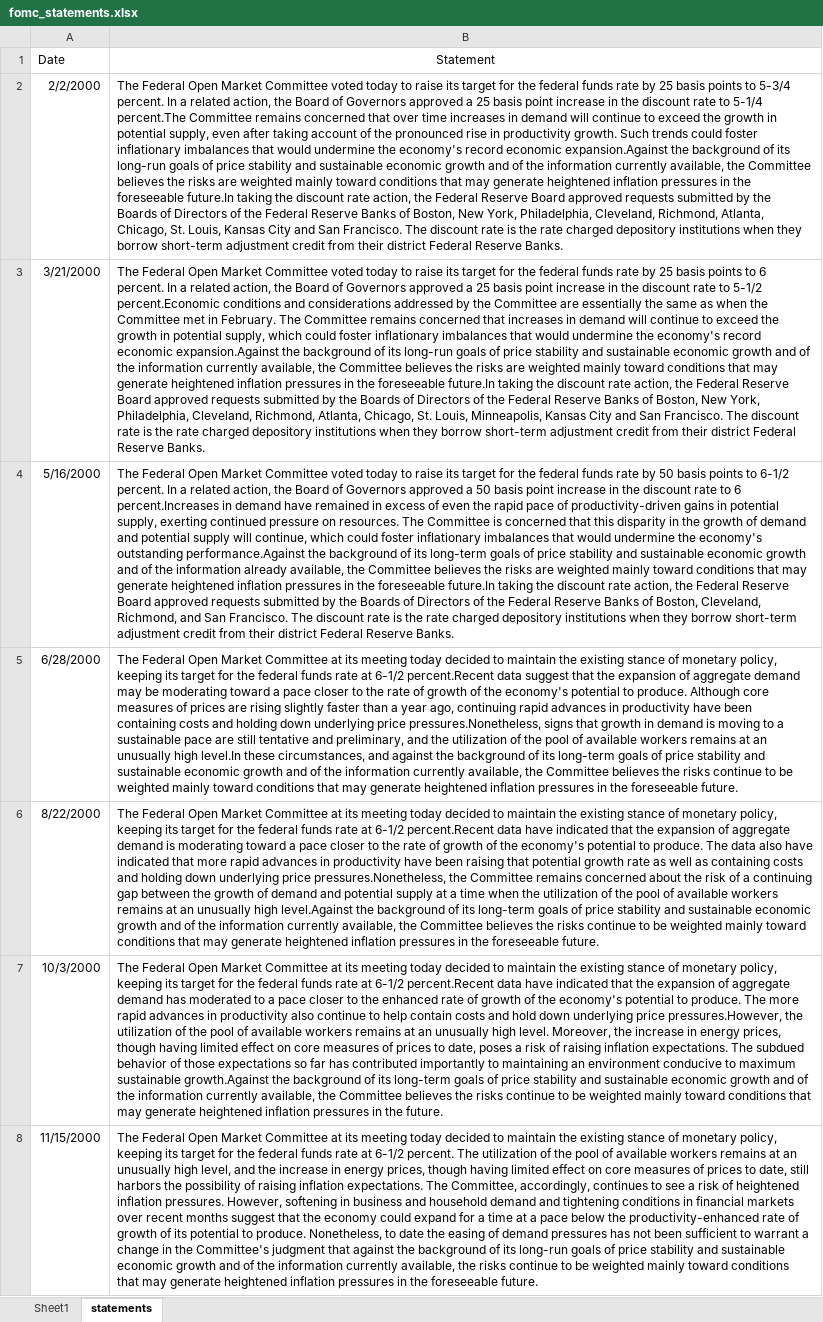
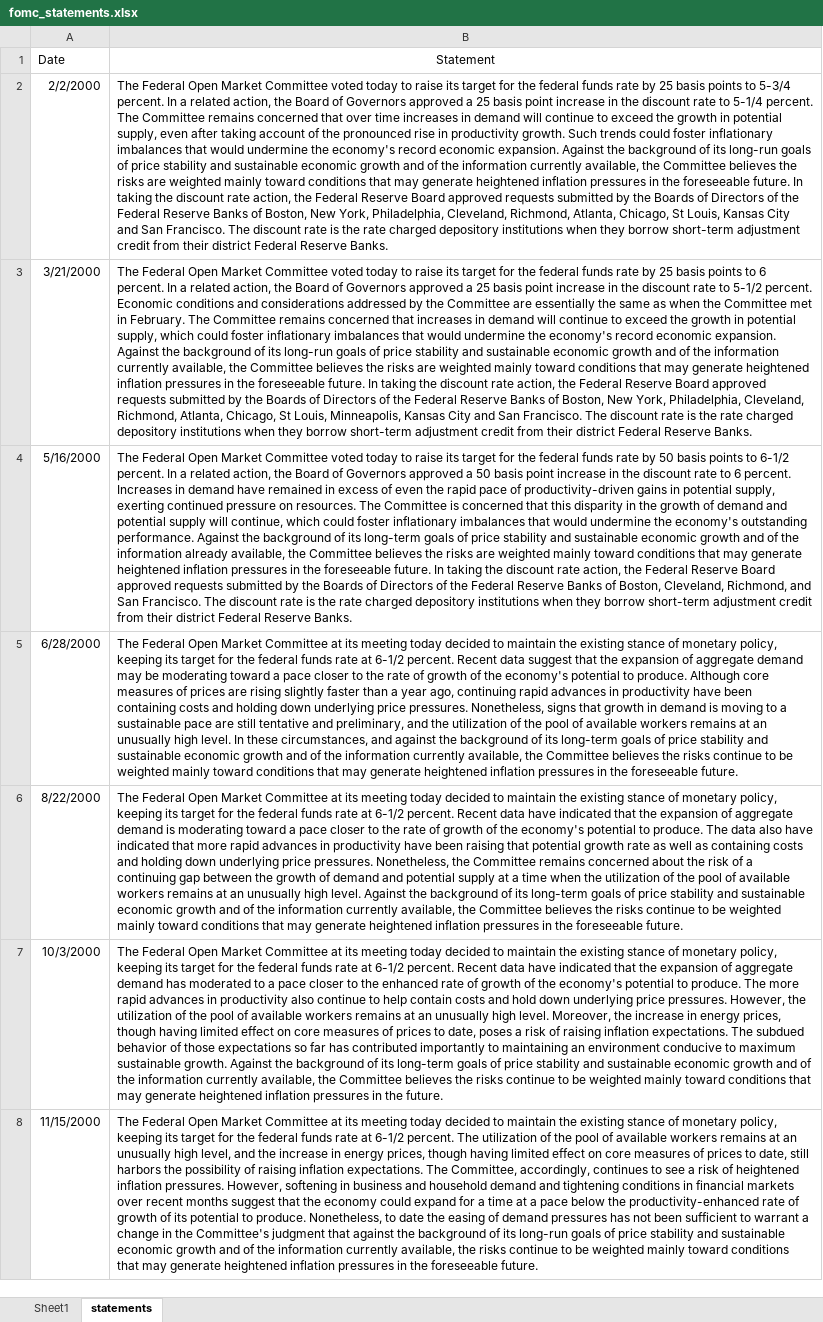
Before and after one commit to ADA-GWU/guidedresearchproject-ayda000, an Excel workbook: fomc_statements.xlsx, sheet statements, drawn as a sheet; only a part is shown; values as stored, in another font and other column widths than the file's, no borders; the diff covers the shown part only; the diff names each change by its address in the sheet, - before the commit and + after, or states it on an @@ line.

Commit message:
quick update to data

```diff
--- a/fomc_statements.xlsx (sheet statements)
+++ b/fomc_statements.xlsx (sheet statements)
-B2 (Statement): …to 5-1/4 percent.The Committee remains concerned that over time increases in demand will continue to exceed the growth in potential supply, even after taking account of the pronounced rise in productivity growth. Such trends could foster inflationary imbalances that would undermine the economy's record economic expansion.Against the background of its long-run goals of price stability and sustainable economic growth and of the information currently available, the Committee believes the risks are weighted mainly toward conditions that may generate heightened inflation pressures in the foreseeable future.In taking the discount rate action, the Federal Reserve Board approved requests submitted by the Boards of Directors of the Federal Reserve Banks of Boston, New York, Philadelphia, Cleveland, Richmond, Atlanta, Chicago, St. Louis, Kansas…
+B2 (Statement): …to 5-1/4 percent. The Committee remains concerned that over time increases in demand will continue to exceed the growth in potential supply, even after taking account of the pronounced rise in productivity growth. Such trends could foster inflationary imbalances that would undermine the economy's record economic expansion. Against the background of its long-run goals of price stability and sustainable economic growth and of the information currently available, the Committee believes the risks are weighted mainly toward conditions that may generate heightened inflation pressures in the foreseeable future. In taking the discount rate action, the Federal Reserve Board approved requests submitted by the Boards of Directors of the Federal Reserve Banks of Boston, New York, Philadelphia, Cleveland, Richmond, Atlanta, Chicago, St Louis, Kansas…
-B3 (Statement): …to 5-1/2 percent.Economic conditions and considerations addressed by the Committee are essentially the same as when the Committee met in February. The Committee remains concerned that increases in demand will continue to exceed the growth in potential supply, which could foster inflationary imbalances that would undermine the economy's record economic expansion.Against the background of its long-run goals of price stability and sustainable economic growth and of the information currently available, the Committee believes the risks are weighted mainly toward conditions that may generate heightened inflation pressures in the foreseeable future.In taking the discount rate action, the Federal Reserve Board approved requests submitted by the Boards of Directors of the Federal Reserve Banks of Boston, New York, Philadelphia, Cleveland, Richmond, Atlanta, Chicago, St. Louis, Minneapolis,…
+B3 (Statement): …to 5-1/2 percent. Economic conditions and considerations addressed by the Committee are essentially the same as when the Committee met in February. The Committee remains concerned that increases in demand will continue to exceed the growth in potential supply, which could foster inflationary imbalances that would undermine the economy's record economic expansion. Against the background of its long-run goals of price stability and sustainable economic growth and of the information currently available, the Committee believes the risks are weighted mainly toward conditions that may generate heightened inflation pressures in the foreseeable future. In taking the discount rate action, the Federal Reserve Board approved requests submitted by the Boards of Directors of the Federal Reserve Banks of Boston, New York, Philadelphia, Cleveland, Richmond, Atlanta, Chicago, St Louis, Minneapolis,…
-B4 (Statement): …to 6 percent.Increases in demand have remained in excess of even the rapid pace of productivity-driven gains in potential supply, exerting continued pressure on resources. The Committee is concerned that this disparity in the growth of demand and potential supply will continue, which could foster inflationary imbalances that would undermine the economy's outstanding performance.Against the background of its long-term goals of price stability and sustainable economic growth and of the information already available, the Committee believes the risks are weighted mainly toward conditions that may generate heightened inflation pressures in the foreseeable future.In taking the…
+B4 (Statement): …to 6 percent. Increases in demand have remained in excess of even the rapid pace of productivity-driven gains in potential supply, exerting continued pressure on resources. The Committee is concerned that this disparity in the growth of demand and potential supply will continue, which could foster inflationary imbalances that would undermine the economy's outstanding performance. Against the background of its long-term goals of price stability and sustainable economic growth and of the information already available, the Committee believes the risks are weighted mainly toward conditions that may generate heightened inflation pressures in the foreseeable future. In taking the…
-B5 (Statement): …at 6-1/2 percent.Recent data suggest that the expansion of aggregate demand may be moderating toward a pace closer to the rate of growth of the economy's potential to produce. Although core measures of prices are rising slightly faster than a year ago, continuing rapid advances in productivity have been containing costs and holding down underlying price pressures.Nonetheless, signs that growth in demand is moving to a sustainable pace are still tentative and preliminary, and the utilization of the pool of available workers remains at an unusually high level.In these circumstances,…
+B5 (Statement): …at 6-1/2 percent. Recent data suggest that the expansion of aggregate demand may be moderating toward a pace closer to the rate of growth of the economy's potential to produce. Although core measures of prices are rising slightly faster than a year ago, continuing rapid advances in productivity have been containing costs and holding down underlying price pressures. Nonetheless, signs that growth in demand is moving to a sustainable pace are still tentative and preliminary, and the utilization of the pool of available workers remains at an unusually high level. In these circumstances,…
-B6 (Statement): …at 6-1/2 percent.Recent data have indicated that the expansion of aggregate demand is moderating toward a pace closer to the rate of growth of the economy's potential to produce. The data also have indicated that more rapid advances in productivity have been raising that potential growth rate as well as containing costs and holding down underlying price pressures.Nonetheless, the Committee remains concerned about the risk of a continuing gap between the growth of demand and potential supply at a time when the utilization of the pool of available workers remains at an unusually high level.Against the background…
+B6 (Statement): …at 6-1/2 percent. Recent data have indicated that the expansion of aggregate demand is moderating toward a pace closer to the rate of growth of the economy's potential to produce. The data also have indicated that more rapid advances in productivity have been raising that potential growth rate as well as containing costs and holding down underlying price pressures. Nonetheless, the Committee remains concerned about the risk of a continuing gap between the growth of demand and potential supply at a time when the utilization of the pool of available workers remains at an unusually high level. Against the background…
-B7 (Statement): …at 6-1/2 percent.Recent data have indicated that the expansion of aggregate demand has moderated to a pace closer to the enhanced rate of growth of the economy's potential to produce. The more rapid advances in productivity also continue to help contain costs and hold down underlying price pressures.However, the utilization of the pool of available workers remains at an unusually high level. Moreover, the increase in energy prices, though having limited effect on core measures of prices to date, poses a risk of raising inflation expectations. The subdued behavior of those expectations so far has contributed importantly to maintaining an environment conducive to maximum sustainable growth.Against the background…
+B7 (Statement): …at 6-1/2 percent. Recent data have indicated that the expansion of aggregate demand has moderated to a pace closer to the enhanced rate of growth of the economy's potential to produce. The more rapid advances in productivity also continue to help contain costs and hold down underlying price pressures. However, the utilization of the pool of available workers remains at an unusually high level. Moreover, the increase in energy prices, though having limited effect on core measures of prices to date, poses a risk of raising inflation expectations. The subdued behavior of those expectations so far has contributed importantly to maintaining an environment conducive to maximum sustainable growth. Against the background…
```
Also changed, not shown: 1 added row and 195 edited cells elsewhere in this sheet, sheet Sheet1.
